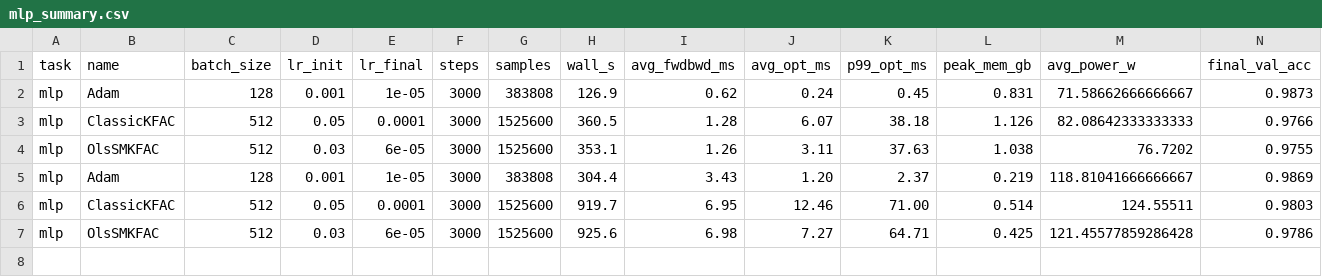
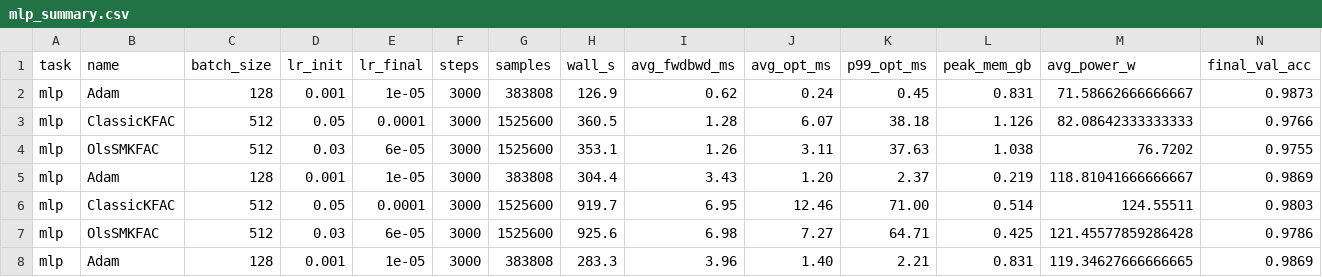
Before and after one commit to Gsend/OlsVered, a CSV file: benchmark/results/mlp_summary.csv, drawn as a sheet; only a part is shown; rows hold the shown columns only; the diff names each change by its address in the sheet, - before the commit and + after, or states it on an @@ line.

Commit message:
results: mlp Adam — acc=0.9869  wall=4.7 min  [NVIDIA A40]

```diff
--- a/benchmark/results/mlp_summary.csv
+++ b/benchmark/results/mlp_summary.csv
+row 8: mlp | Adam | 128 | 0.001 | 1e-05 | 3000 | 383808 | 283.3 | 3.96 | 1.40 | 2.21 | 0.831 | 119.34627666666665 | 0.9869
```
Also changed, not shown: 1 other file.
